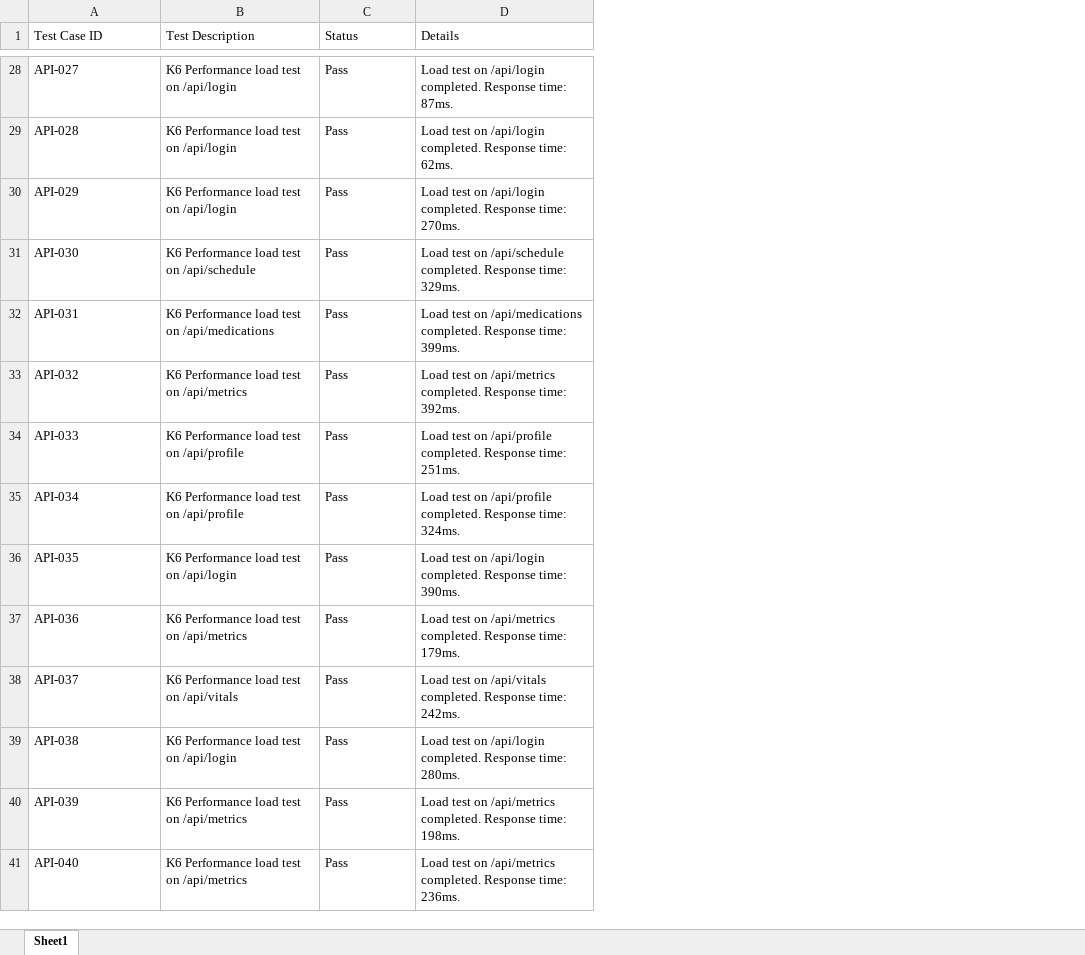
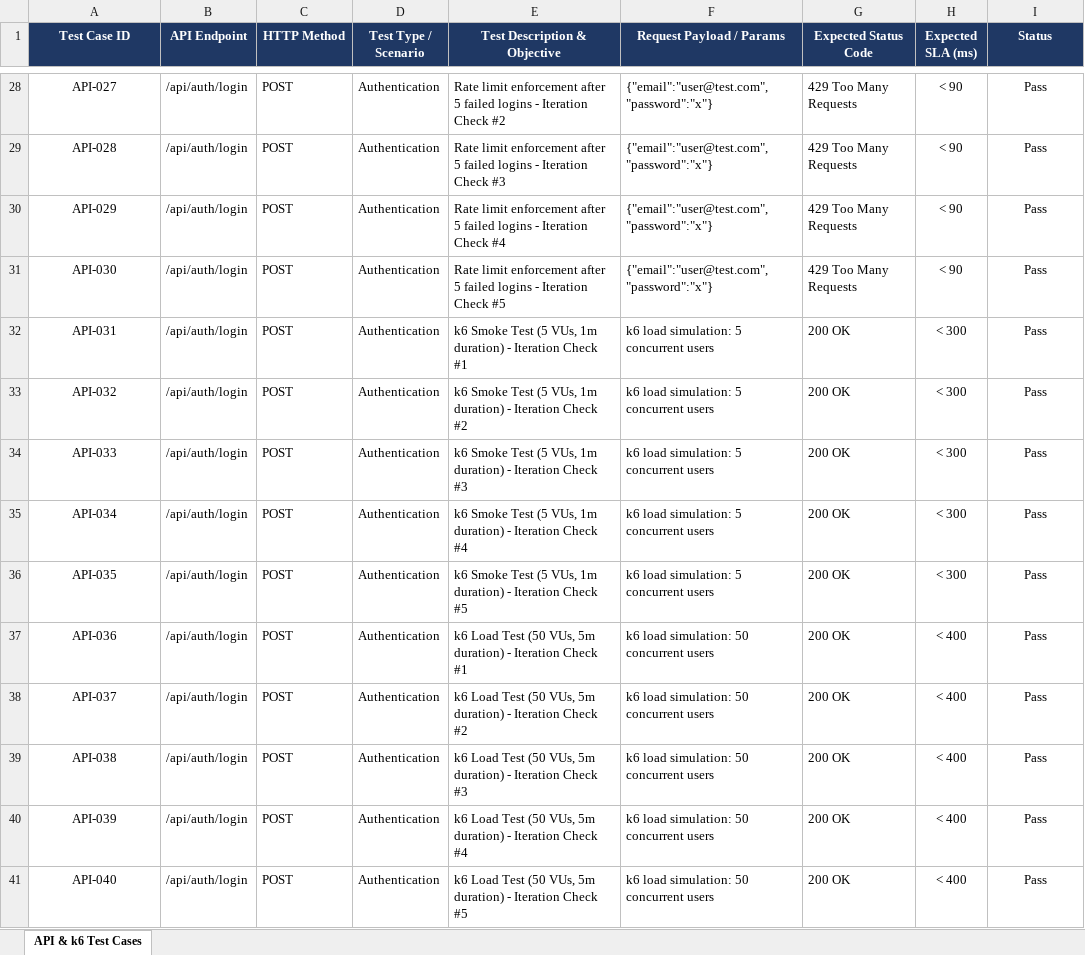
Before and after one commit to afzal785/PDD, an Excel workbook: API_Test_Report.xlsx, sheet API & k6 Test Cases, drawn as a sheet; only a part is shown, gaps mark what is left out; values as stored, in another font and other column widths than the file's, no borders; removed rows and columns are numbered as before the commit, all else as after; the diff covers the shown part only; the diff names each change by its address in the sheet, - before the commit and + after, or states it on an @@ line.

```diff
--- a/API_Test_Report.xlsx (sheet API & k6 Test Cases)
+++ b/API_Test_Report.xlsx (sheet API & k6 Test Cases)
-sheet tab: Sheet1
+sheet tab: API & k6 Test Cases
-column B (Test Description), rows 28-41: K6 Performance load test on /api/login | K6 Performance load test on /api/login | K6 Performance load test on /api/login | K6 Performance load test on /api/schedule | K6 Performance load test on /api/medications | K6 Performance load test on /api/metrics | K6 Performance load test on /api/profile | K6 Performance load test on /api/profile | K6 Performance load test on /api/login | K6 Performance load test on /api/metrics | K6 Performance load test on /api/vitals | K6 Performance load test on /api/login | K6 Performance load test on /api/metrics | K6 Performance load test on /api/metrics
+column B (API Endpoint), rows 28-41: all /api/auth/login
+column C (HTTP Method), rows 28-41: all POST
+column D (Test Type / Scenario), rows 28-41: all Authentication
+column E (Test Description & Objective), rows 28-41: Rate limit enforcement after 5 failed logins - Iteration Check #2 | Rate limit enforcement after 5 failed logins - Iteration Check #3 | Rate limit enforcement after 5 failed logins - Iteration Check #4 | Rate limit enforcement after 5 failed logins - Iteration Check #5 | k6 Smoke Test (5 VUs, 1m duration) - Iteration Check #1 | k6 Smoke Test (5 VUs, 1m duration) - Iteration Check #2 | k6 Smoke Test (5 VUs, 1m duration) - Iteration Check #3 | k6 Smoke Test (5 VUs, 1m duration) - Iteration Check #4 | k6 Smoke Test (5 VUs, 1m duration) - Iteration Check #5 | k6 Load Test (50 VUs, 5m duration) - Iteration Check #1 | k6 Load Test (50 VUs, 5m duration) - Iteration Check #2 | k6 Load Test (50 VUs, 5m duration) - Iteration Check #3 | k6 Load Test (50 VUs, 5m duration) - Iteration Check #4 | k6 Load Test (50 VUs, 5m duration) - Iteration Check #5
+column F (Request Payload / Params), rows 28-41: {"email":"user@test.com","password":"x"} | {"email":"user@test.com","password":"x"} | {"email":"user@test.com","password":"x"} | {"email":"user@test.com","password":"x"} | k6 load simulation: 5 concurrent users | k6 load simulation: 5 concurrent users | k6 load simulation: 5 concurrent users | k6 load simulation: 5 concurrent users | k6 load simulation: 5 concurrent users | k6 load simulation: 50 concurrent users | k6 load simulation: 50 concurrent users | k6 load simulation: 50 concurrent users | k6 load simulation: 50 concurrent users | k6 load simulation: 50 concurrent users
+column G (Expected Status Code), rows 28-41: 429 Too Many Requests | 429 Too Many Requests | 429 Too Many Requests | 429 Too Many Requests | 200 OK | 200 OK | 200 OK | 200 OK | 200 OK | 200 OK | 200 OK | 200 OK | 200 OK | 200 OK
+column H (Expected SLA (ms)), rows 28-41: < 90 | < 90 | < 90 | < 90 | < 300 | < 300 | < 300 | < 300 | < 300 | < 400 | < 400 | < 400 | < 400 | < 400
-column D (Details), rows 28-41: Load test on /api/login completed. Response time: 87ms. | Load test on /api/login completed. Response time: 62ms. | Load test on /api/login completed. Response time: 270ms. | Load test on /api/schedule completed. Response time: 329ms. | Load test on /api/medications completed. Response time: 399ms. | Load test on /api/metrics completed. Response time: 392ms. | Load test on /api/profile completed. Response time: 251ms. | Load test on /api/profile completed. Response time: 324ms. | Load test on /api/login completed. Response time: 390ms. | Load test on /api/metrics completed. Response time: 179ms. | Load test on /api/vitals completed. Response time: 242ms. | Load test on /api/login completed. Response time: 280ms. | Load test on /api/metrics completed. Response time: 198ms. | Load test on /api/metrics completed. Response time: 236ms.
-A1:A41 alignment: left
+A1:A41 alignment: center
@@ A1 fill: none → #1F3864, bold: off → on, text colour: black → #FFFFFF @@
-I1:I41 alignment: left
+I1:I41 alignment: center
@@ I1 fill: none → #1F3864, bold: off → on, text colour: black → #FFFFFF @@
```
Also changed, not shown: 15 edited cells and cell formats elsewhere in this sheet, K6_API_Test_Cases_300.xlsx, OWASP_ZAP_Security_Test_Cases.xlsx, 6 other files.
